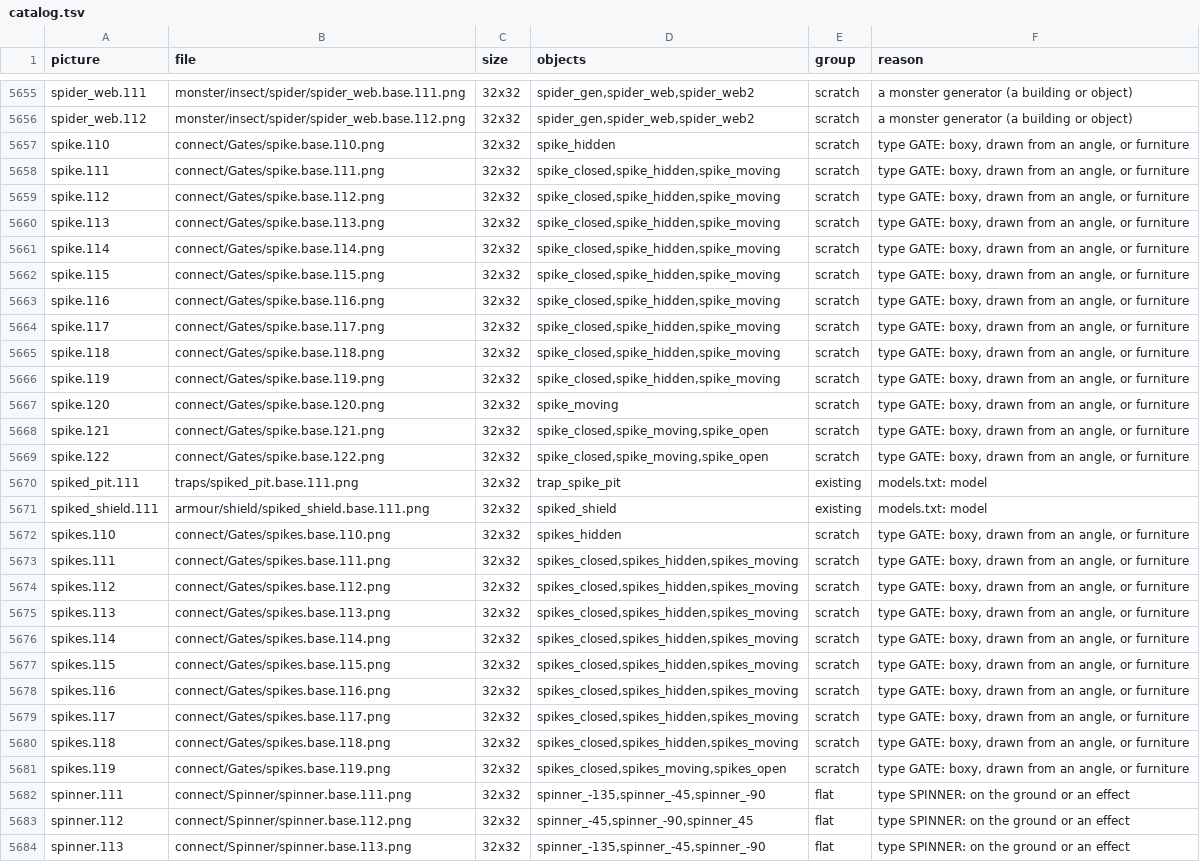
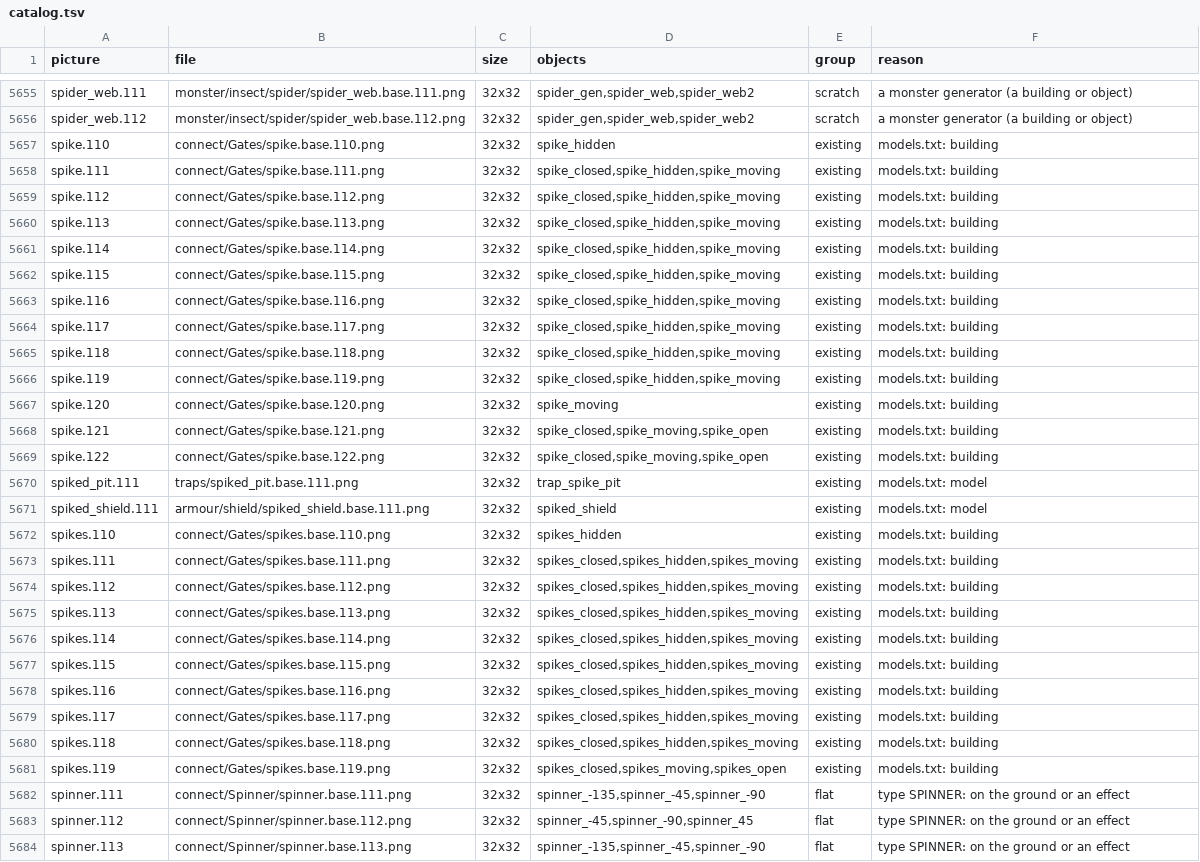
Before and after one commit to prototypo/Crossfir3d, a TSV file: experiments/sprite3d/catalog.tsv, drawn as a sheet; only a part is shown, gaps mark what is left out; the diff covers the shown part only; the diff names each change by its address in the sheet, - before the commit and + after, or states it on an @@ line.

```diff
--- a/experiments/sprite3d/catalog.tsv
+++ b/experiments/sprite3d/catalog.tsv
-E5657:E5669 (group): scratch
+E5657:E5669 (group): existing
-F5657:F5669 (reason): type GATE: boxy, drawn from an angle, or furniture
+F5657:F5669 (reason): models.txt: building
-E5672:E5681 (group): scratch
+E5672:E5681 (group): existing
-F5672:F5681 (reason): type GATE: boxy, drawn from an angle, or furniture
+F5672:F5681 (reason): models.txt: building
```
Also changed, not shown: 102 edited cells elsewhere in this file, 5 other files.
